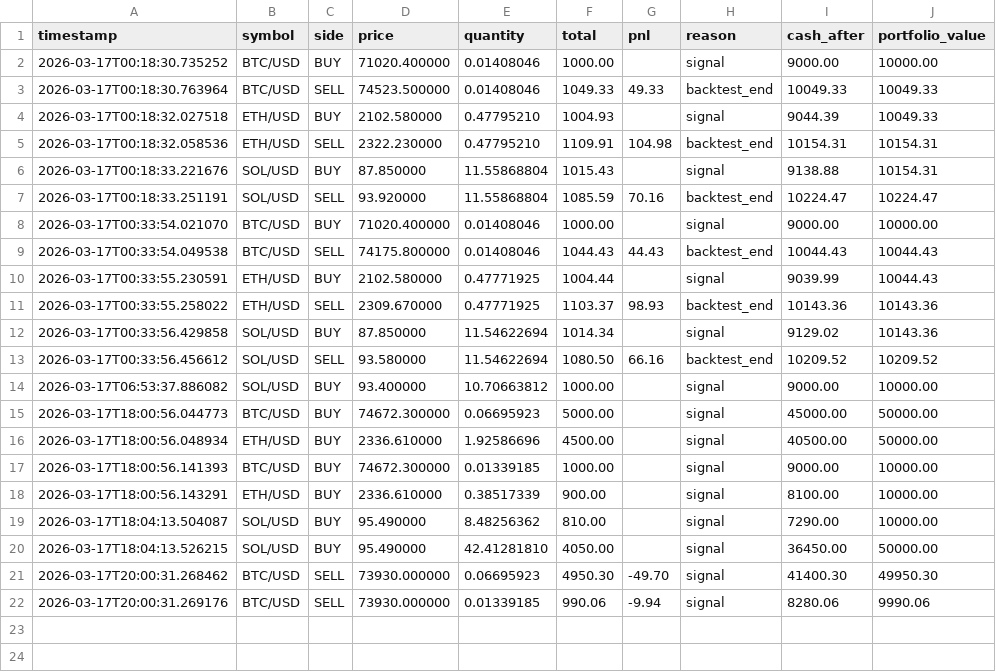
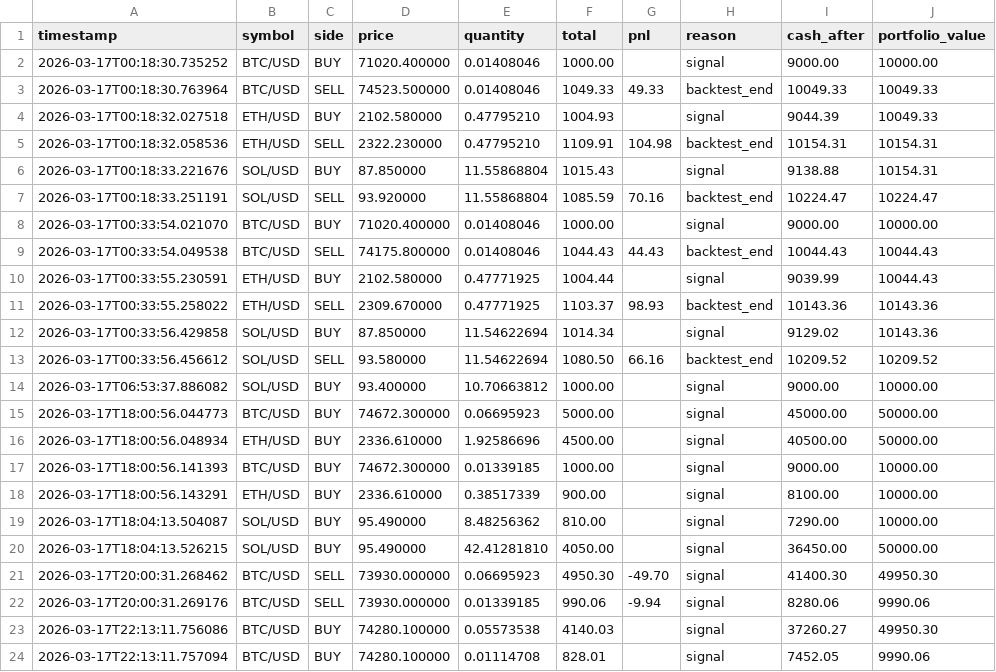
Before and after one commit to dubemmmm/crypto-trading-bot, a CSV file: trade_history.csv, drawn as a sheet.

```diff
--- a/trade_history.csv
+++ b/trade_history.csv
@@ -22 +22,3 @@ timestamp,symbol,side,price,quantity,total,pnl,reason,cash_after,portfolio_value
 2026-03-17T20:00:31.269176,BTC/USD,SELL,73930.000000,0.01339185,990.06,-9.94,signal,8280.06,9990.06
+2026-03-17T22:13:11.756086,BTC/USD,BUY,74280.100000,0.05573538,4140.03,,signal,37260.27,49950.30
+2026-03-17T22:13:11.757094,BTC/USD,BUY,74280.100000,0.01114708,828.01,,signal,7452.05,9990.06
```
Also changed, not shown: 2 other files.
